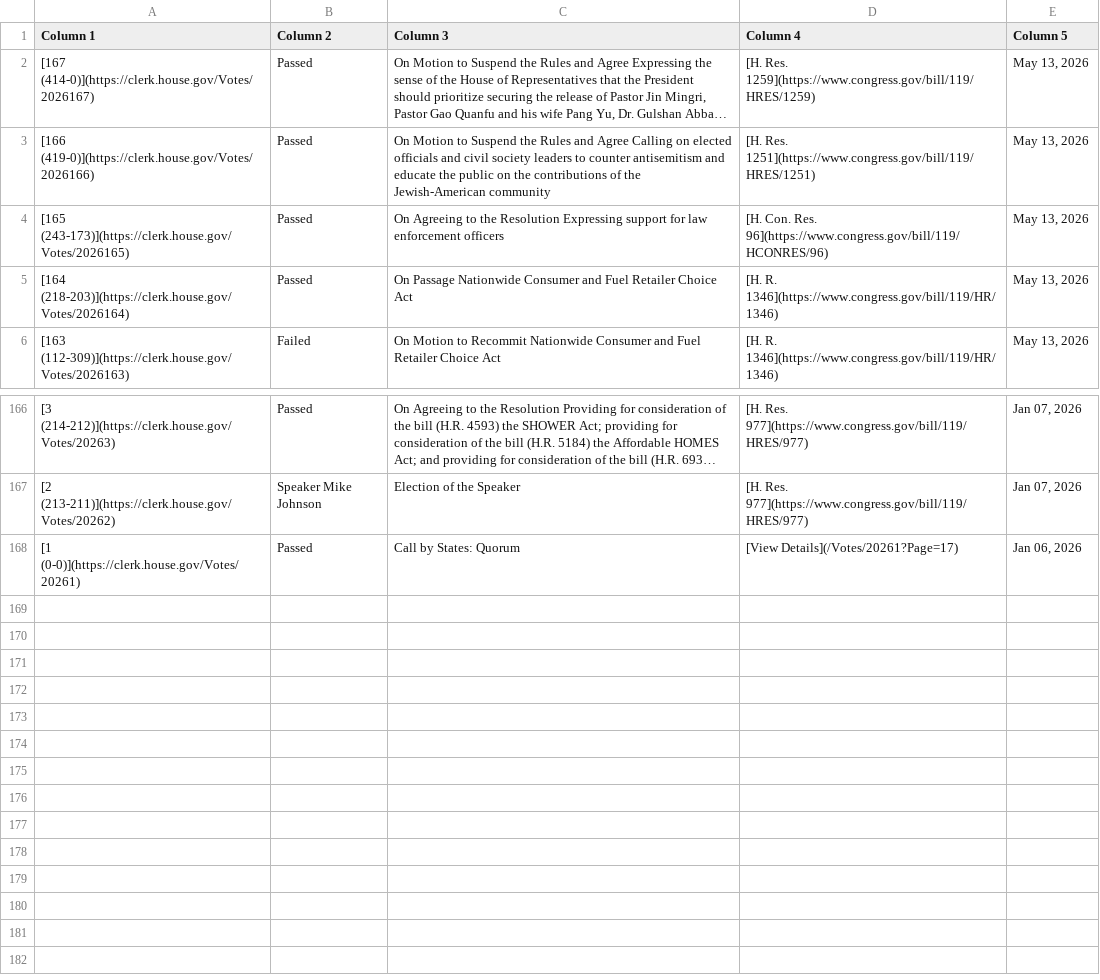
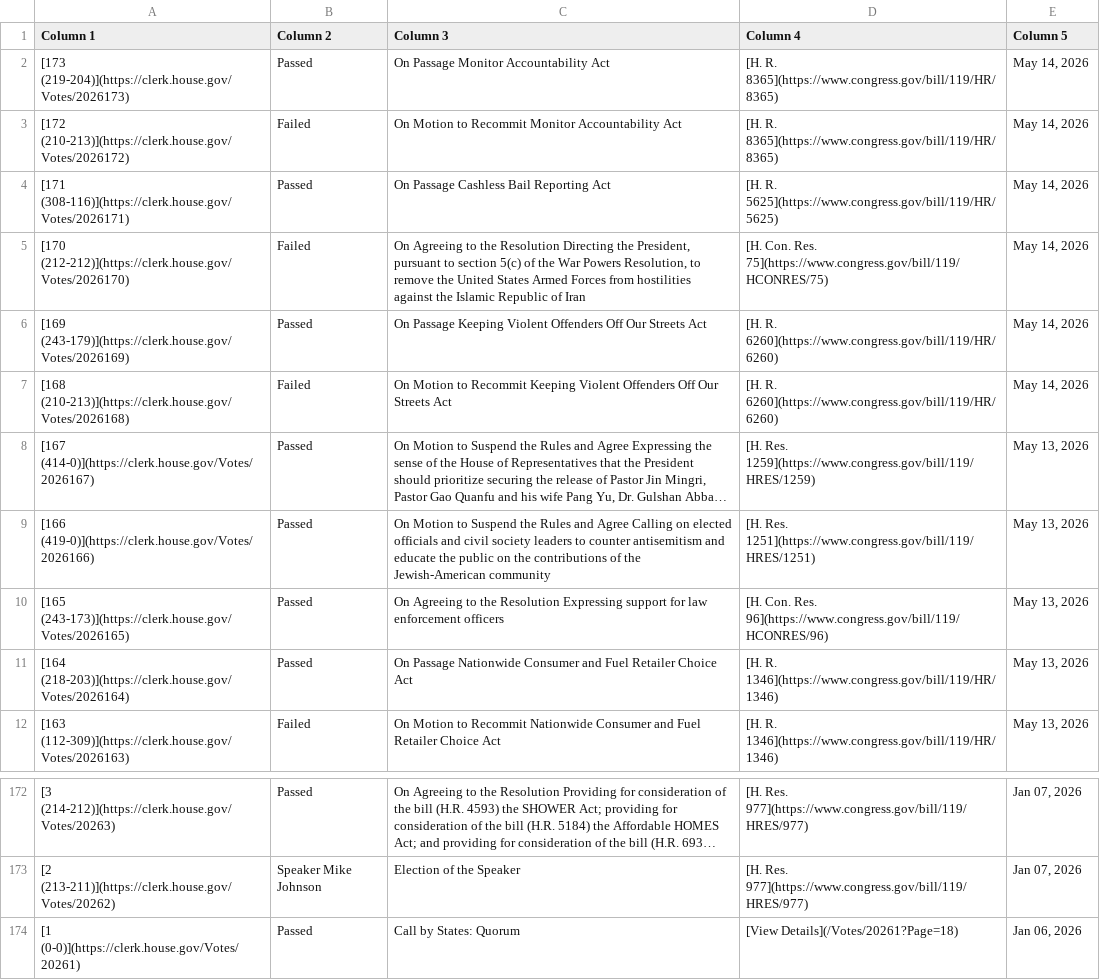
Before and after one commit to aomiller21/House_Votes, a CSV file: votes.csv, drawn as a sheet; only a part is shown, gaps mark what is left out; long unchanged cells end in …; addresses are those after the commit; the diff names each change by its address in the sheet, - before the commit and + after, or states it on an @@ line.

```diff
--- a/votes.csv
+++ b/votes.csv
+row 2: [173 (219-204)](https://clerk.house.gov/Votes/2026173) | Passed | On Passage Monitor Accountability Act | [H. R. 8365](https://www.congress.gov/bill/119/HR/8365) | May 14, 2026
+row 3: [172 (210-213)](https://clerk.house.gov/Votes/2026172) | Failed | On Motion to Recommit Monitor Accountability Act | [H. R. 8365](https://www.congress.gov/bill/119/HR/8365) | May 14, 2026
+row 4: [171 (308-116)](https://clerk.house.gov/Votes/2026171) | Passed | On Passage Cashless Bail Reporting Act | [H. R. 5625](https://www.congress.gov/bill/119/HR/5625) | May 14, 2026
+row 5: [170 (212-212)](https://clerk.house.gov/Votes/2026170) | Failed | On Agreeing to the Resolution Directing the President, pursuant to section 5(c) of the War Powers Resolution, to remove the United States Armed Forces from hostilities against the Islamic Republic of Iran | [H. Con. Res. 75](https://www.congress.gov/bill/119/HCONRES/75) | May 14, 2026
+row 6: [169 (243-179)](https://clerk.house.gov/Votes/2026169) | Passed | On Passage Keeping Violent Offenders Off Our Streets Act | [H. R. 6260](https://www.congress.gov/bill/119/HR/6260) | May 14, 2026
+row 7: [168 (210-213)](https://clerk.house.gov/Votes/2026168) | Failed | On Motion to Recommit Keeping Violent Offenders Off Our Streets Act | [H. R. 6260](https://www.congress.gov/bill/119/HR/6260) | May 14, 2026
-D174 (Column 4): [View Details](/Votes/20261?Page=17)
+D174 (Column 4): [View Details](/Votes/20261?Page=18)
```
